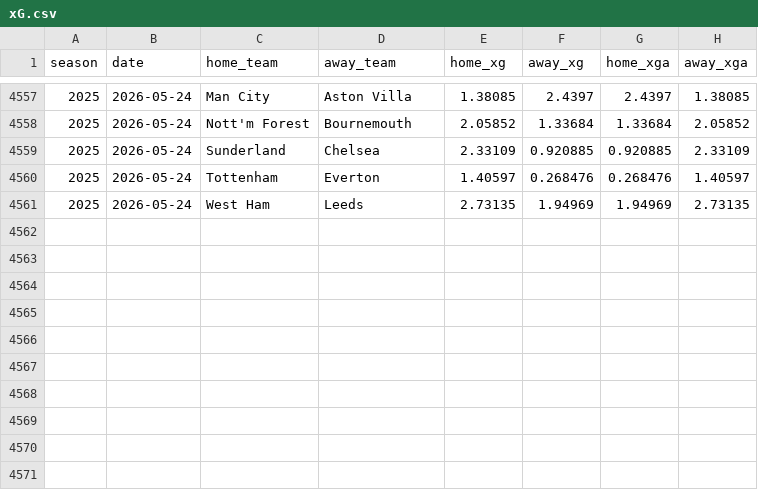
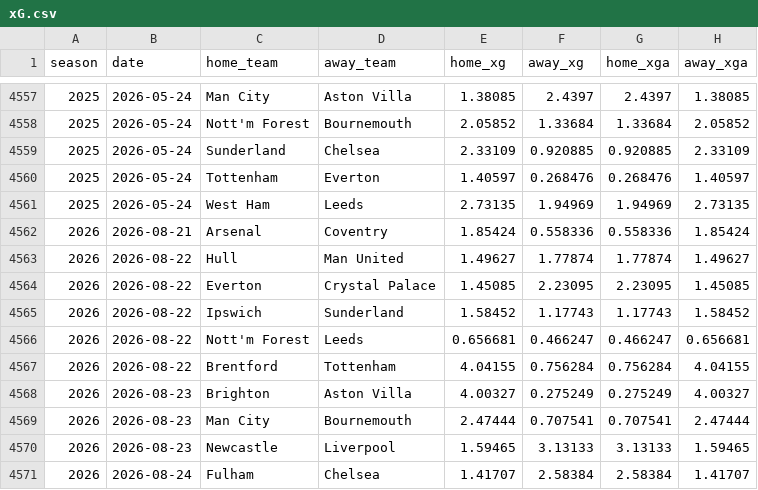
Before and after one commit to At1d1pt/football-match-predictor, a CSV file: data/raw/xG.csv, drawn as a sheet; only a part is shown, gaps mark what is left out; the diff names each change by its address in the sheet, - before the commit and + after, or states it on an @@ line.

```diff
--- a/data/raw/xG.csv
+++ b/data/raw/xG.csv
+row 4562: 2026 | 2026-08-21 | Arsenal | Coventry | 1.85424 | 0.558336 | 0.558336 | 1.85424
+row 4563: 2026 | 2026-08-22 | Hull | Man United | 1.49627 | 1.77874 | 1.77874 | 1.49627
+row 4564: 2026 | 2026-08-22 | Everton | Crystal Palace | 1.45085 | 2.23095 | 2.23095 | 1.45085
+row 4565: 2026 | 2026-08-22 | Ipswich | Sunderland | 1.58452 | 1.17743 | 1.17743 | 1.58452
+row 4566: 2026 | 2026-08-22 | Nott'm Forest | Leeds | 0.656681 | 0.466247 | 0.466247 | 0.656681
+row 4567: 2026 | 2026-08-22 | Brentford | Tottenham | 4.04155 | 0.756284 | 0.756284 | 4.04155
+row 4568: 2026 | 2026-08-23 | Brighton | Aston Villa | 4.00327 | 0.275249 | 0.275249 | 4.00327
+row 4569: 2026 | 2026-08-23 | Man City | Bournemouth | 2.47444 | 0.707541 | 0.707541 | 2.47444
+row 4570: 2026 | 2026-08-23 | Newcastle | Liverpool | 1.59465 | 3.13133 | 3.13133 | 1.59465
+row 4571: 2026 | 2026-08-24 | Fulham | Chelsea | 1.41707 | 2.58384 | 2.58384 | 1.41707
```
Also changed, not shown: data/processed/market_values.csv, data/processed/training_data.csv, 10 other files.
